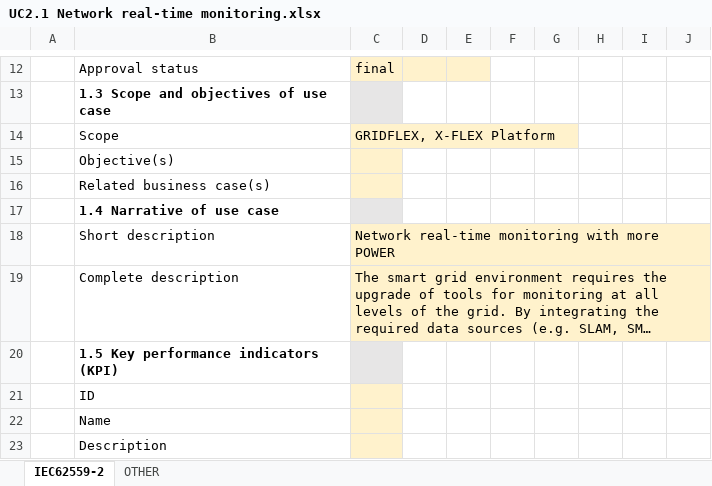
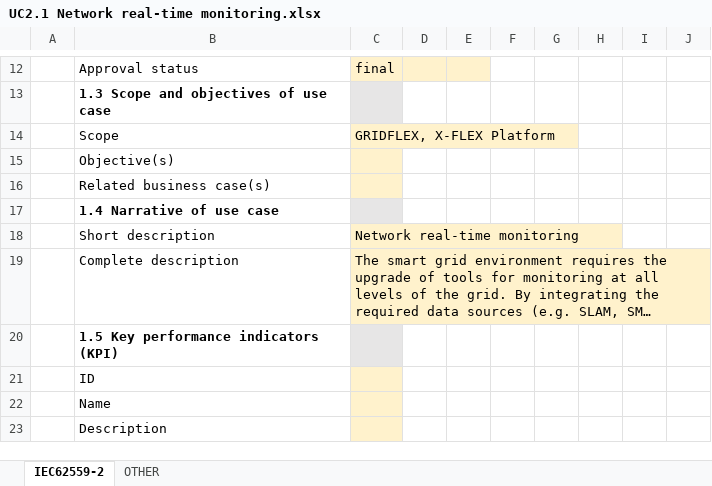
Before and after one commit to smart-grid-use-cases/excel2xml-input, an Excel workbook: grupoetra/UC2.1 Network real-time monitoring.xlsx, sheet IEC62559-2, drawn as a sheet; only a part is shown, gaps mark what is left out; long unchanged cells end in …; values as stored, in another font and other column widths than the file's, no borders; the diff names each change by its address in the sheet, - before the commit and + after, or states it on an @@ line.

Commit message:
Update UC2.1

```diff
--- a/grupoetra/UC2.1 Network real-time monitoring.xlsx (sheet IEC62559-2)
+++ b/grupoetra/UC2.1 Network real-time monitoring.xlsx (sheet IEC62559-2)
-C18: Network real-time monitoring with more POWER
+C18: Network real-time monitoring
```
